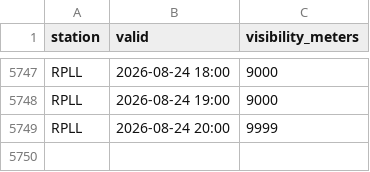
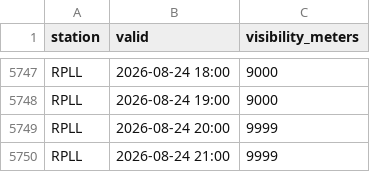
Before and after one commit to i-shann/rpll-visibility-data, a CSV file: current/RPLL-visibility-data-2026.csv, drawn as a sheet; only a part is shown, gaps mark what is left out; the diff names each change by its address in the sheet, - before the commit and + after, or states it on an @@ line.

```diff
--- a/current/RPLL-visibility-data-2026.csv
+++ b/current/RPLL-visibility-data-2026.csv
+row 5750: RPLL | 2026-08-24 21:00 | 9999
```
